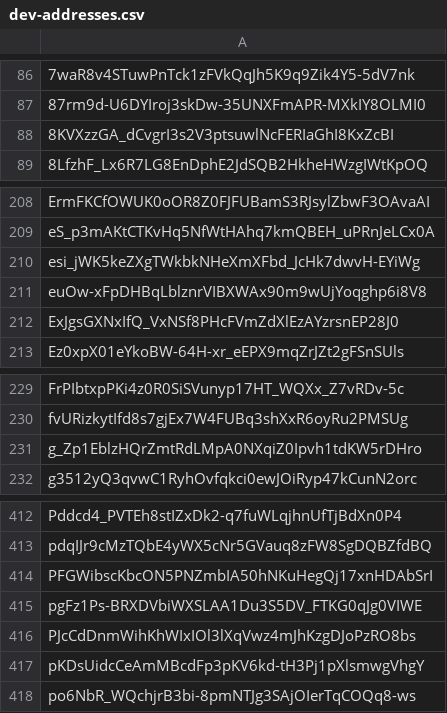
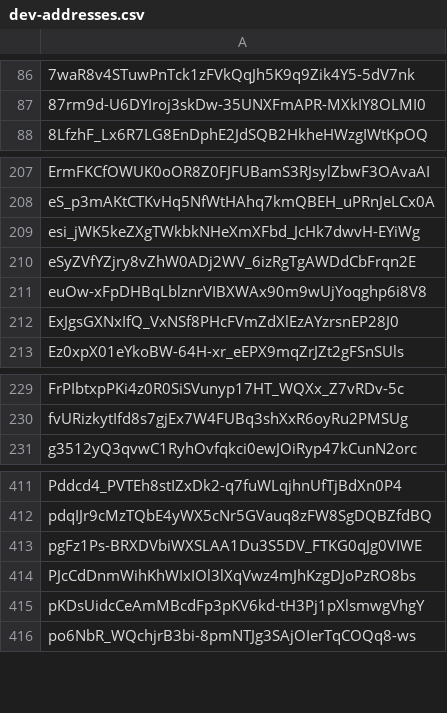
Before and after one commit to Jonny-Ringo/the_eye_of_AO, a CSV file: data/dev-addresses.csv, drawn as a sheet; only a part is shown, gaps mark what is left out; removed rows and columns are numbered as before the commit, all else as after; the diff names each change by its address in the sheet, - before the commit and + after, or states it on an @@ line.

Commit message:
📥 Updated developer address list

```diff
--- a/data/dev-addresses.csv
+++ b/data/dev-addresses.csv
-row 88: 8KVXzzGA_dCvgrI3s2V3ptsuwlNcFERIaGhI8KxZcBI
+row 210: eSyZVfYZjry8vZhW0ADj2WV_6izRgTgAWDdCbFrqn2E
-row 231: g_Zp1EblzHQrZmtRdLMpA0NXqiZ0Ipvh1tdKW5rDHro
-row 414: PFGWibscKbcON5PNZmbIA50hNKuHegQj17xnHDAbSrI
```
